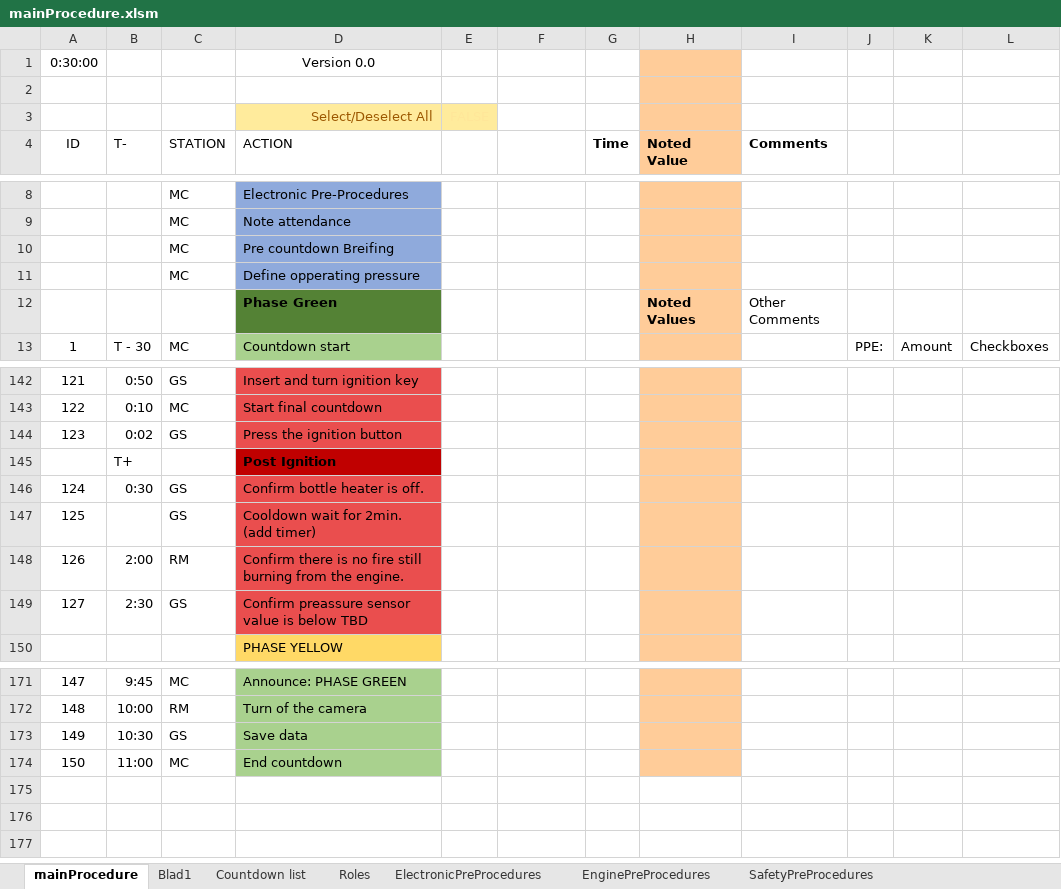
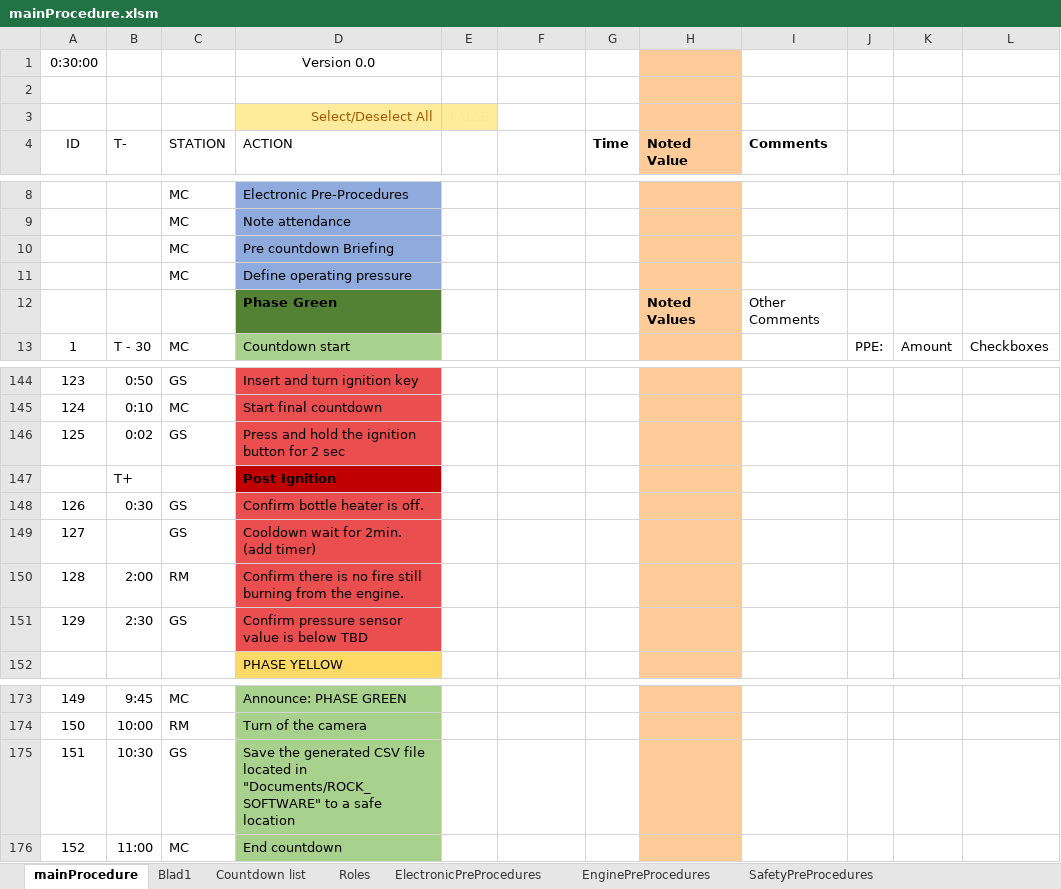
Before and after one commit to finhan-2/RavenProcedure, an Excel workbook: mainProcedure.xlsm, sheet mainProcedure, drawn as a sheet; only a part is shown, gaps mark what is left out; values as stored, in another font and other column widths than the file's, no borders; charts and pictures and conditional formats not drawn; addresses are those after the commit; the diff covers the shown part only; the diff names each change by its address in the sheet, - before the commit and + after, or states it on an @@ line.

```diff
--- a/mainProcedure.xlsm (sheet mainProcedure)
+++ b/mainProcedure.xlsm (sheet mainProcedure)
-D10 (ACTION): Pre countdown Breifing
+D10 (ACTION): Pre countdown Briefing
-D11 (ACTION): Define opperating pressure
+D11 (ACTION): Define operating pressure
@@ column A (ID) renumbered from row 125 down @@
-D146 (ACTION): Press the ignition button
+D146 (ACTION): Press and hold the ignition button for 2 sec
-D151 (ACTION): Confirm preassure sensor value is below TBD
+D151 (ACTION): Confirm pressure sensor value is below TBD
-D175 (ACTION): Save data
+D175 (ACTION): Save the generated CSV file located in "Documents/ROCK_SOFTWARE" to a safe location
```
Also changed, not shown: 4 added rows, 2 removed rows and 5 edited cells elsewhere in this sheet, sheet ElectronicPreProcedures, formulas that keep their value, hidden cells, charts or pictures, 1 other file.
